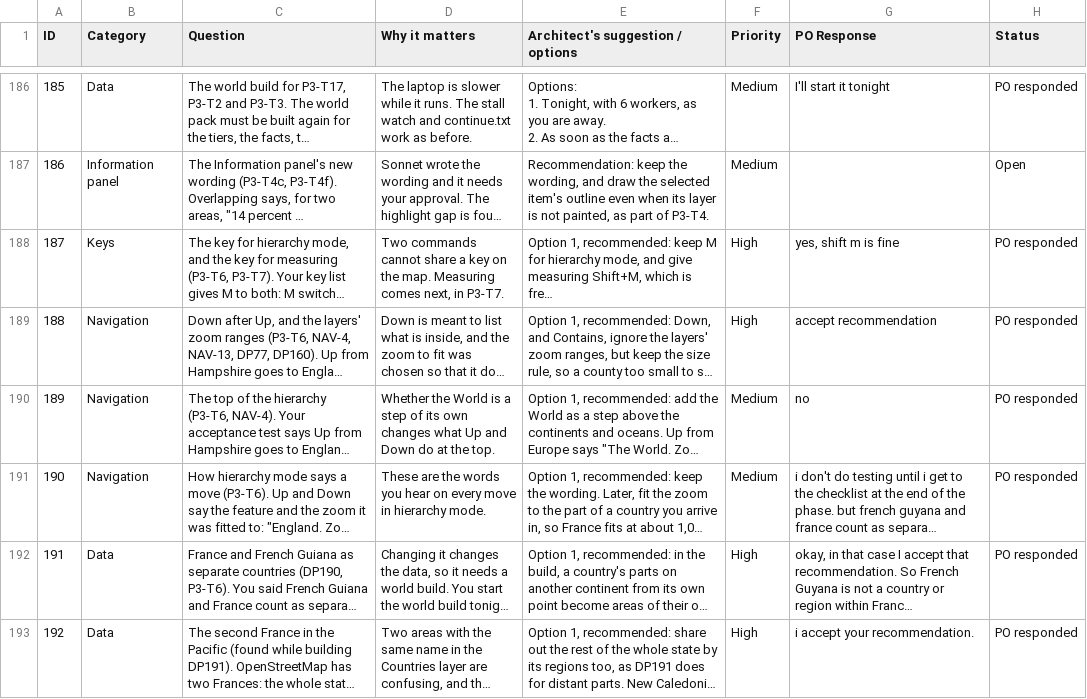
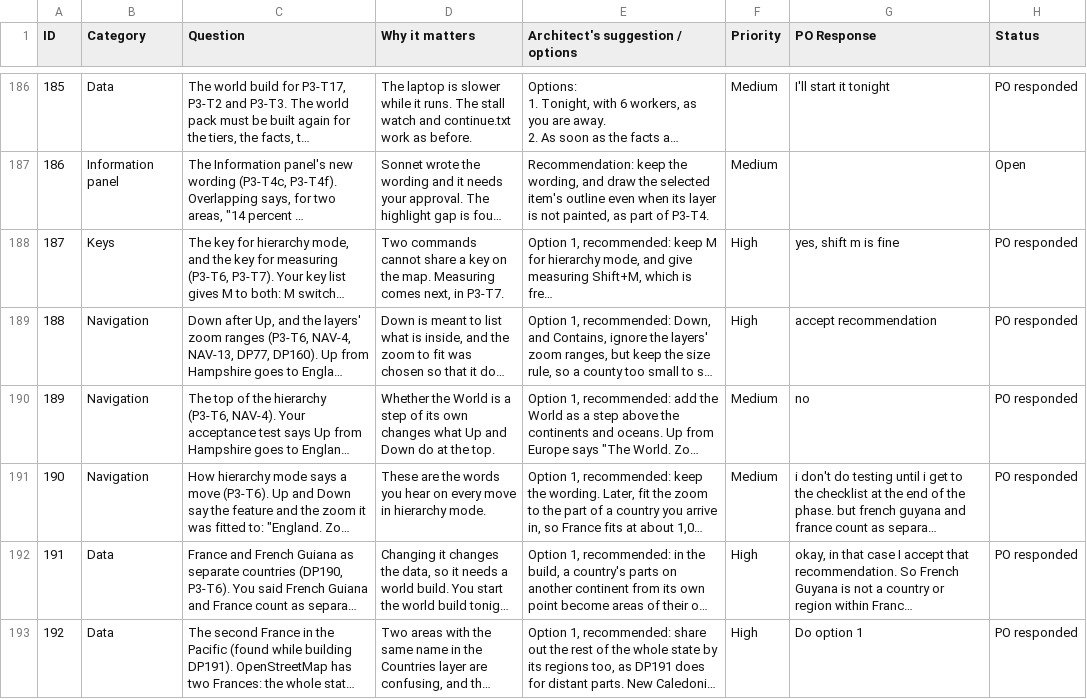
Before and after one commit to Chessel85/TobyMap, a CSV file: docs/design/Discussion points.csv, drawn as a sheet; only a part is shown, gaps mark what is left out; long unchanged cells end in …; the diff covers the shown part only; the diff names each change by its address in the sheet, - before the commit and + after, or states it on an @@ line.

```diff
--- a/docs/design/Discussion points.csv
+++ b/docs/design/Discussion points.csv
-G193 (PO Response): i accept your recommendation.
+G193 (PO Response): Do option 1
```
Also changed, not shown: 1 added row elsewhere in this file, 7 other files.
